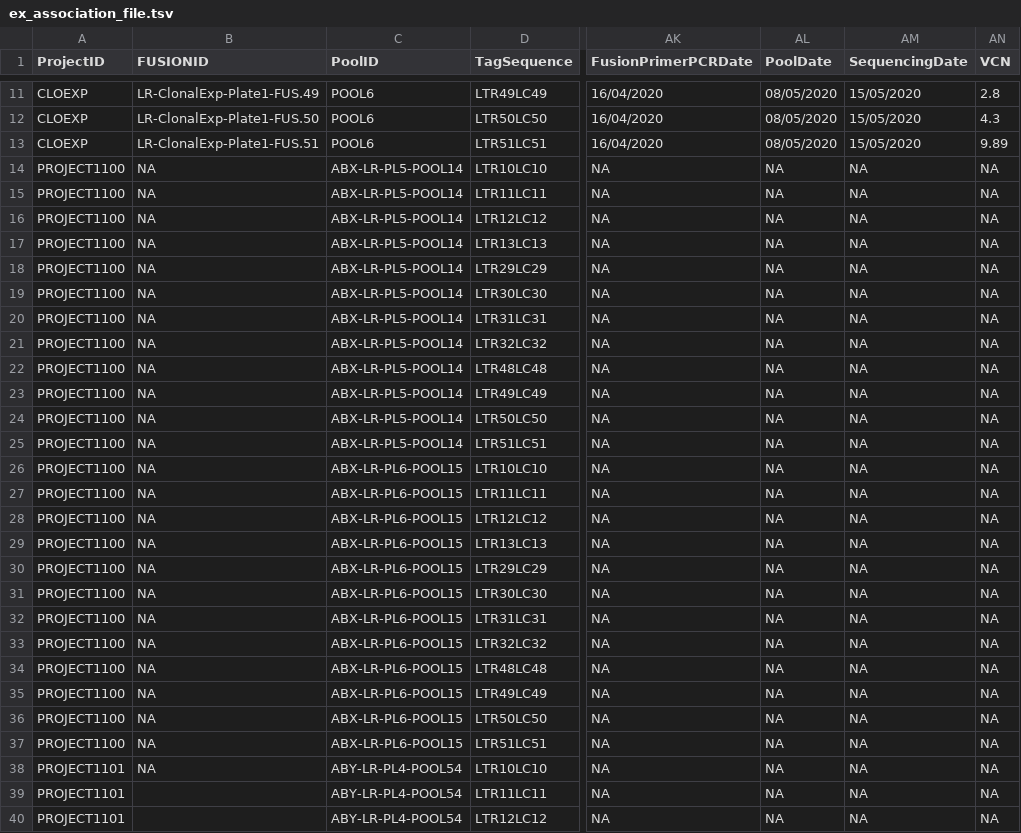
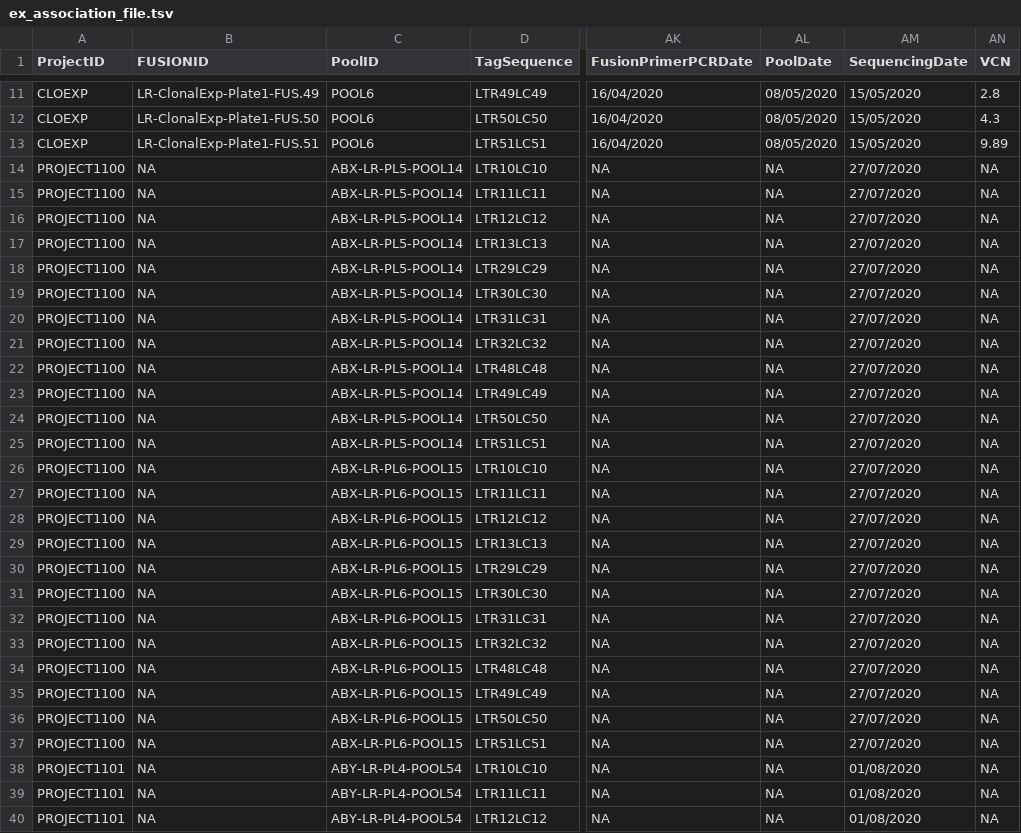
Before and after one commit to calabrialab/ISAnalytics, a TSV file: inst/extdata/ex_association_file.tsv, drawn as a sheet; only a part is shown, gaps mark what is left out; the diff covers the shown part only; the diff names each change by its address in the sheet, - before the commit and + after, or states it on an @@ line.

```diff
--- a/inst/extdata/ex_association_file.tsv
+++ b/inst/extdata/ex_association_file.tsv
-AM14:AM37 (SequencingDate): NA
+AM14:AM37 (SequencingDate): 27/07/2020
-AM38:AM40 (SequencingDate): NA
+AM38:AM40 (SequencingDate): 01/08/2020
-B39:B40 (FUSIONID): (empty)
+B39:B40 (FUSIONID): NA
```
Also changed, not shown: 1 added row and 18 edited cells elsewhere in this file, 59 other files.
